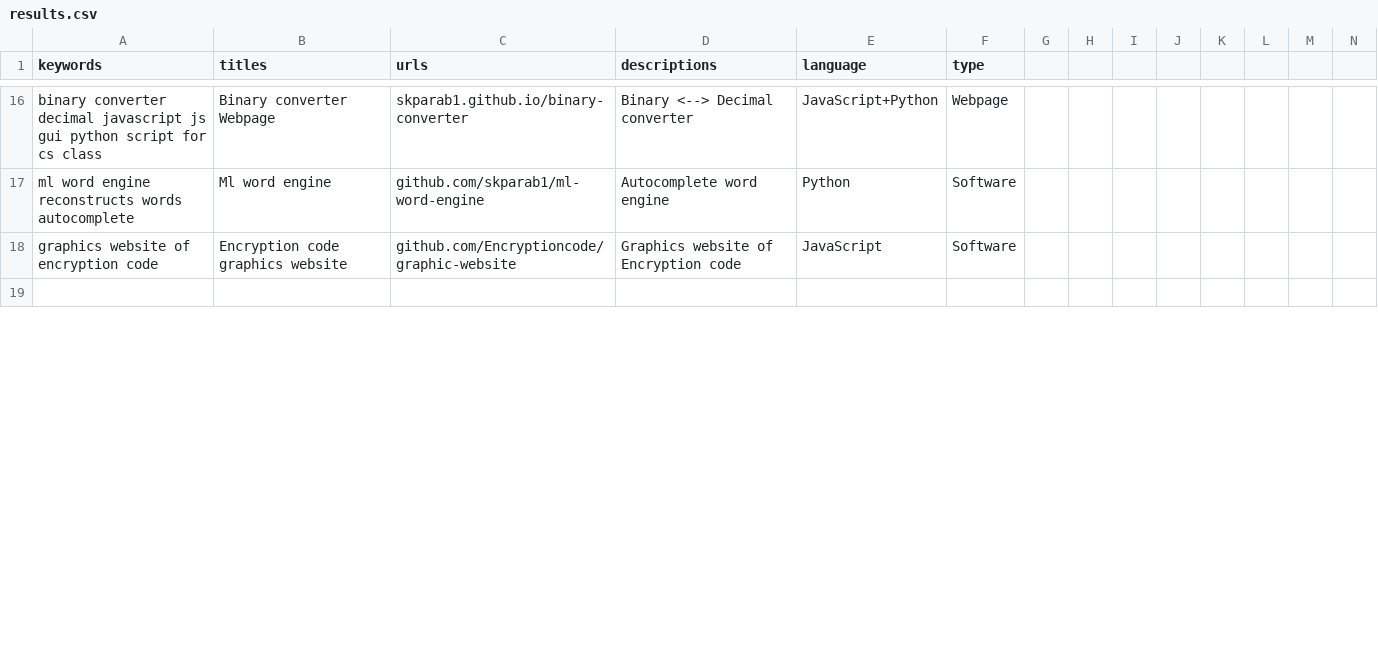
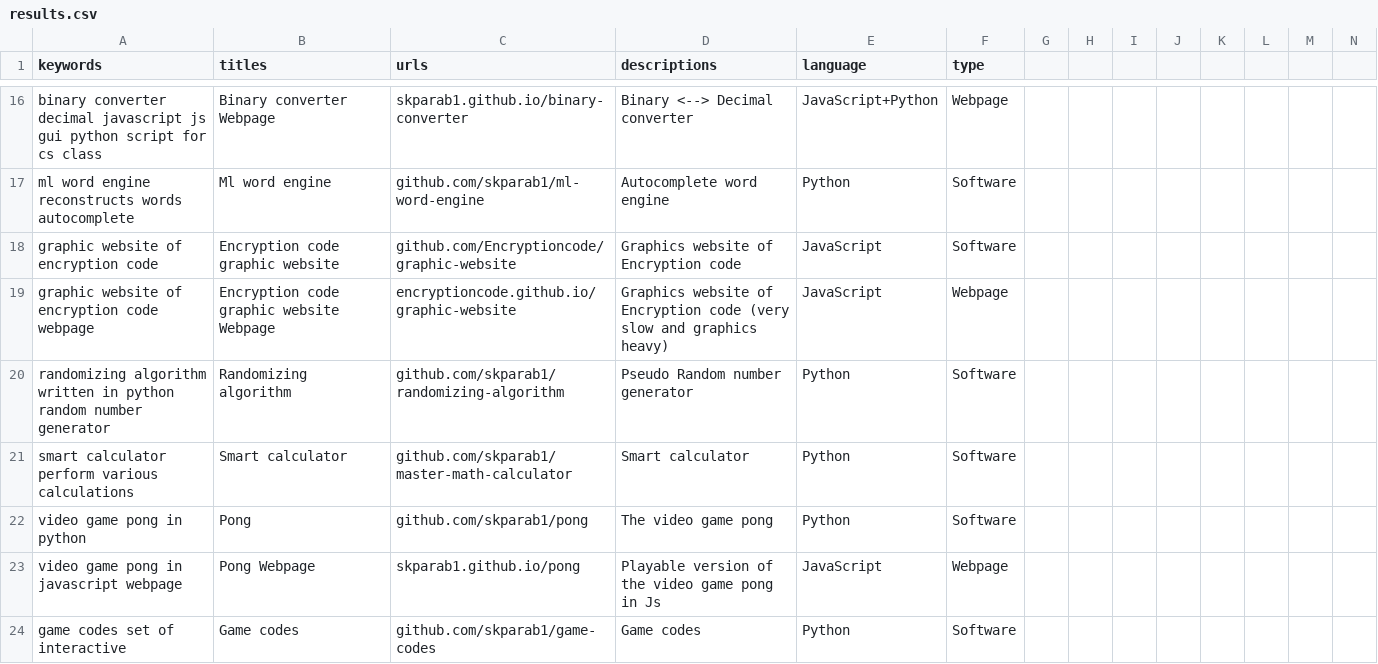
Before and after one commit to Skparab1/skparab1.github.io, a CSV file: docs/search/results.csv, drawn as a sheet; only a part is shown, gaps mark what is left out; the shorter side is filled out with more unchanged rows; rows hold the shown columns only; the diff covers the shown part only; the diff names each change by its address in the sheet, - before the commit and + after, or states it on an @@ line.

```diff
--- a/docs/search/results.csv
+++ b/docs/search/results.csv
-A18 (keywords): graphics website of encryption code
+A18 (keywords): graphic website of encryption code
-B18 (titles): Encryption code graphics website
+B18 (titles): Encryption code graphic website
+row 19: graphic website of encryption code webpage | Encryption code graphic website Webpage | encryptioncode.github.io/graphic-website | Graphics website of Encryption code (very slow and graphics heavy) | JavaScript | Webpage
+row 20: randomizing algorithm written in python random number generator | Randomizing algorithm | github.com/skparab1/randomizing-algorithm | Pseudo Random number generator | Python | Software
+row 21: smart calculator perform various calculations | Smart calculator | github.com/skparab1/master-math-calculator | Smart calculator | Python | Software
+row 22: video game pong in python | Pong | github.com/skparab1/pong | The video game pong | Python | Software
+row 23: video game pong in javascript webpage | Pong Webpage | skparab1.github.io/pong | Playable version of the video game pong in Js | JavaScript | Webpage
+row 24: game codes set of interactive | Game codes | github.com/skparab1/game-codes | Game codes | Python | Software
```
Also changed, not shown: 2 added rows, 1 removed row and 40 edited cells elsewhere in this file.
